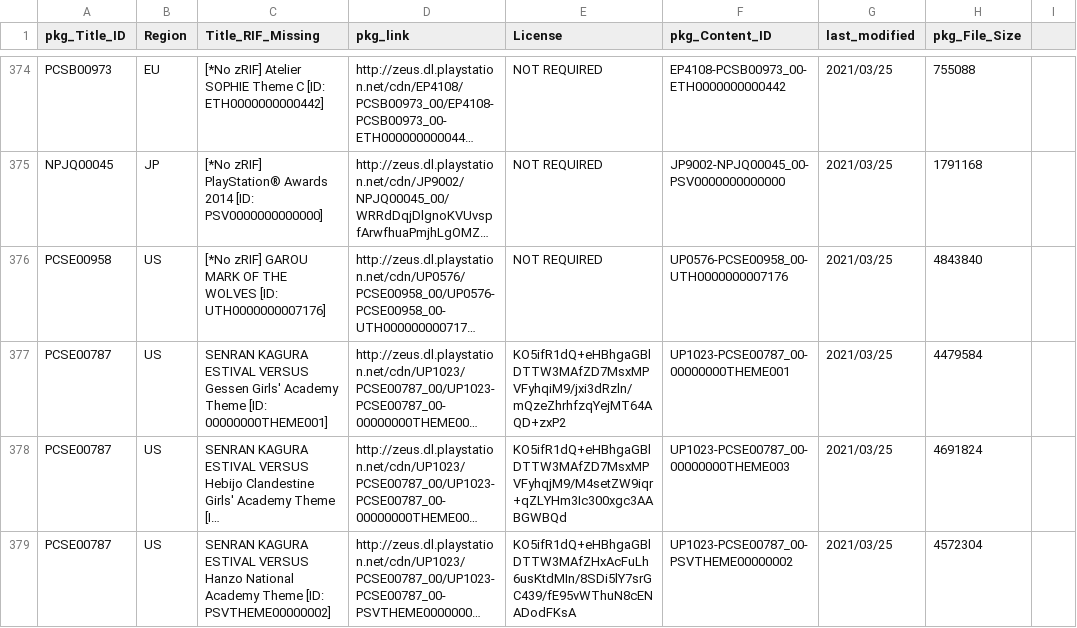
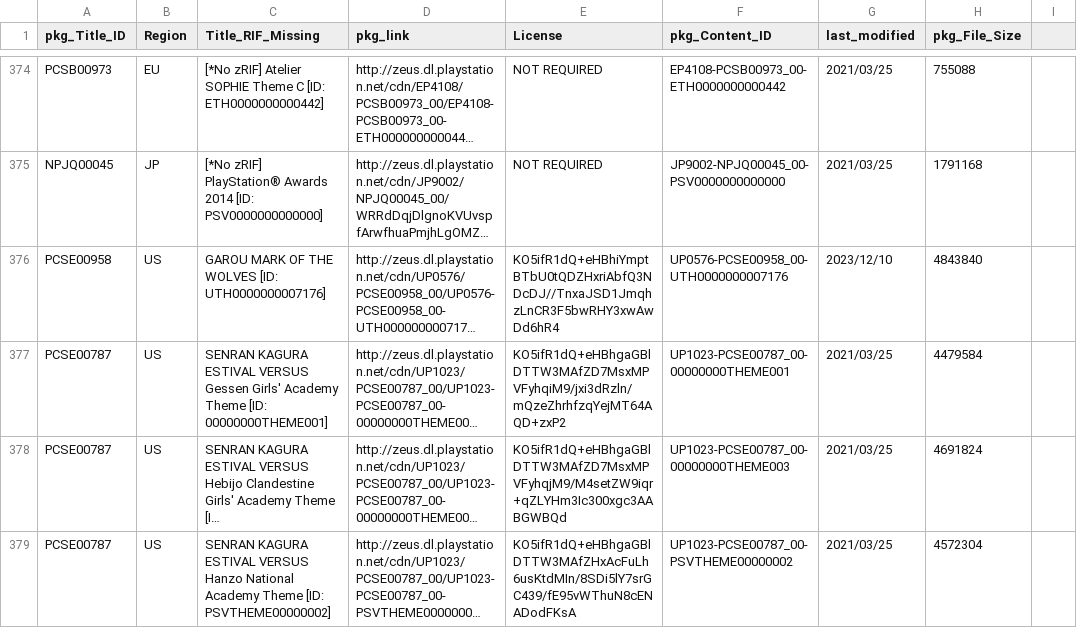
Before and after one commit to 1jtp8sobiu/NPS_JP, a TSV file: rearrange/PSV_THEME.tsv, drawn as a sheet; only a part is shown, gaps mark what is left out; long unchanged cells end in …; the diff names each change by its address in the sheet, - before the commit and + after, or states it on an @@ line.

```diff
--- a/rearrange/PSV_THEME.tsv
+++ b/rearrange/PSV_THEME.tsv
-C376 (Title_RIF_Missing): [*No zRIF] GAROU MARK…
+C376 (Title_RIF_Missing): GAROU MARK…
-E376 (License): NOT REQUIRED
+E376 (License): KO5ifR1dQ+eHBhiYmptBTbU0tQDZHxriAbfQ3NDcDJ//TnxaJSD1JmqhzLnCR3F5bwRHY3xwAwDd6hR4
-G376 (last_modified): 2021/03/25
+G376 (last_modified): 2023/12/10
```
Also changed, not shown: 6 other files.
